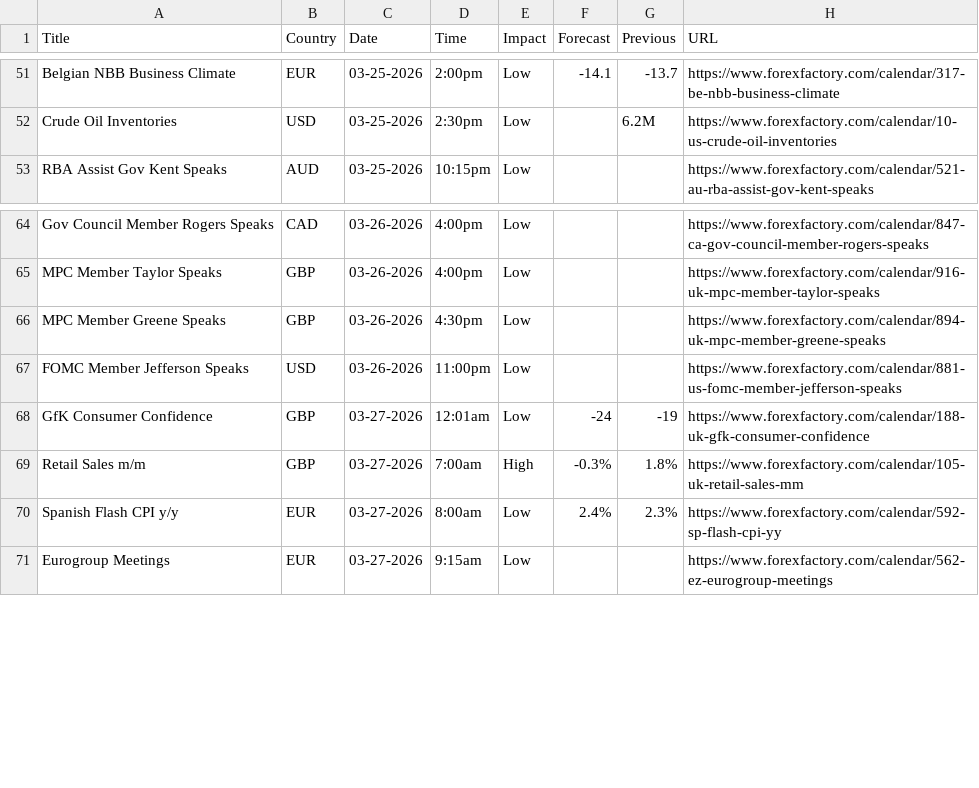
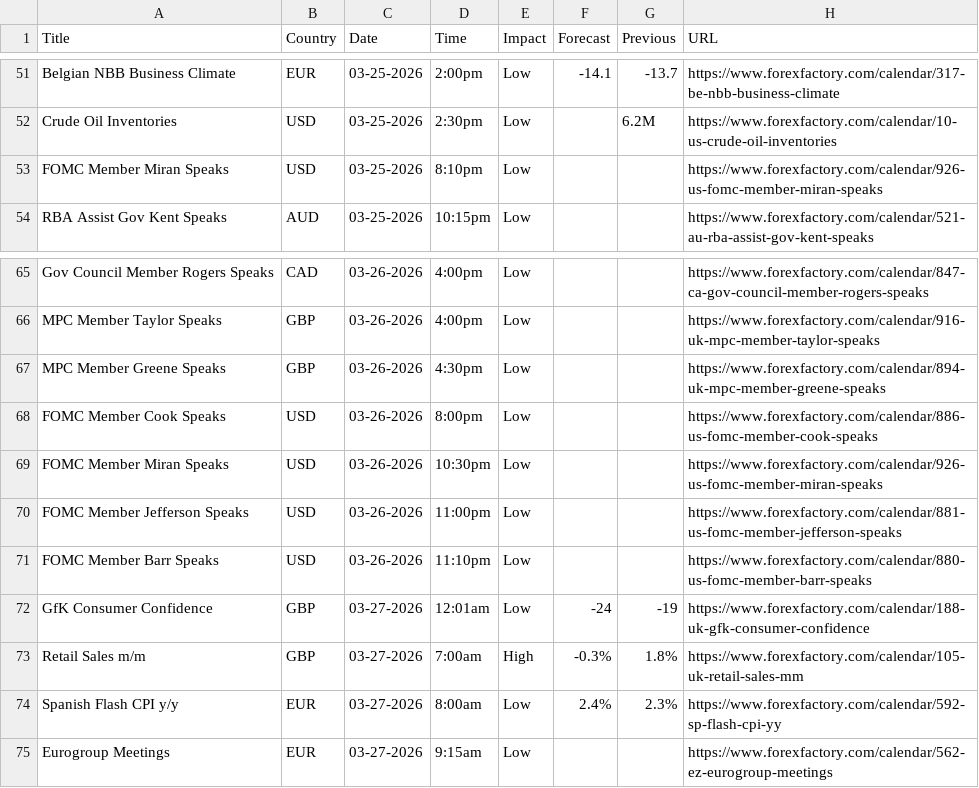
Before and after one commit to CryptoGamerDev/forex-calendar-data, a CSV file: forex_data_raw.csv, drawn as a sheet; only a part is shown, gaps mark what is left out.

```diff
--- a/forex_data_raw.csv
+++ b/forex_data_raw.csv
@@ -52,2 +52,3 @@ Belgian NBB Business Climate,EUR,03-25-2026,2:00pm,Low,-14.1,-13.7,https://www.f
 Crude Oil Inventories,USD,03-25-2026,2:30pm,Low,,6.2M,https://www.forexfactory.com/calendar/10-us-crude-oil-inventories
+FOMC Member Miran Speaks,USD,03-25-2026,8:10pm,Low,,,https://www.forexfactory.com/calendar/926-us-fomc-member-miran-speaks
 RBA Assist Gov Kent Speaks,AUD,03-25-2026,10:15pm,Low,,,https://www.forexfactory.com/calendar/521-au-rba-assist-gov-kent-speaks
@@ -66,3 +67,6 @@ MPC Member Taylor Speaks,GBP,03-26-2026,4:00pm,Low,,,https://www.forexfactory.co
 MPC Member Greene Speaks,GBP,03-26-2026,4:30pm,Low,,,https://www.forexfactory.com/calendar/894-uk-mpc-member-greene-speaks
+FOMC Member Cook Speaks,USD,03-26-2026,8:00pm,Low,,,https://www.forexfactory.com/calendar/886-us-fomc-member-cook-speaks
+FOMC Member Miran Speaks,USD,03-26-2026,10:30pm,Low,,,https://www.forexfactory.com/calendar/926-us-fomc-member-miran-speaks
 FOMC Member Jefferson Speaks,USD,03-26-2026,11:00pm,Low,,,https://www.forexfactory.com/calendar/881-us-fomc-member-jefferson-speaks
+FOMC Member Barr Speaks,USD,03-26-2026,11:10pm,Low,,,https://www.forexfactory.com/calendar/880-us-fomc-member-barr-speaks
 GfK Consumer Confidence,GBP,03-27-2026,12:01am,Low,-24,-19,https://www.forexfactory.com/calendar/188-uk-gfk-consumer-confidence
```
Also changed, not shown: forex_data_simple.csv.
